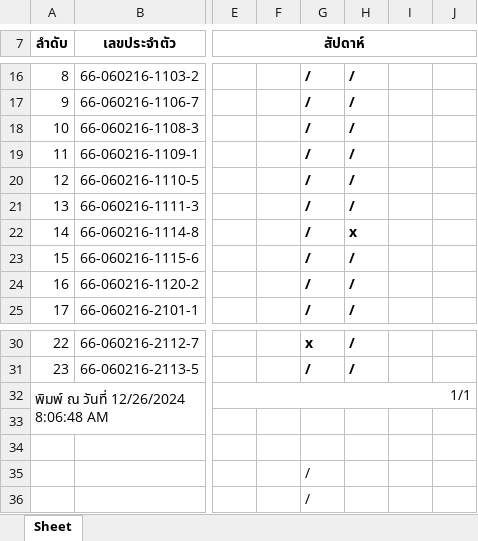
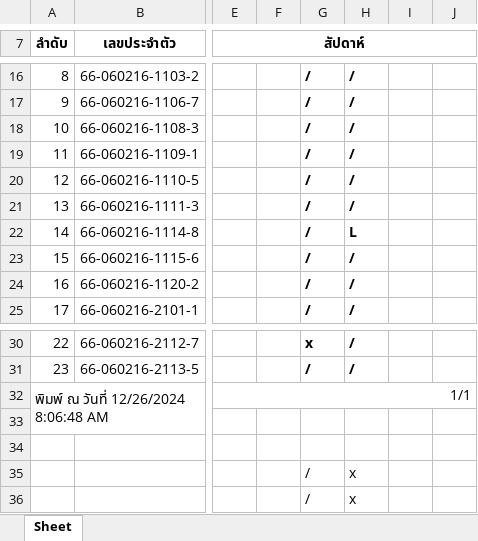
Before and after one commit to Anirach/JavaScript-S02-267, an Excel workbook: JS-S02.xlsx, sheet Sheet, drawn as a sheet; only a part is shown, gaps mark what is left out; values as stored, in another font and other column widths than the file's, no borders; the diff names each change by its address in the sheet, - before the commit and + after, or states it on an @@ line.

Commit message:
LateL04

```diff
--- a/JS-S02.xlsx (sheet Sheet)
+++ b/JS-S02.xlsx (sheet Sheet)
-H22: x
+H22: L
-H35:H36: (empty)
+H35:H36: x
```
